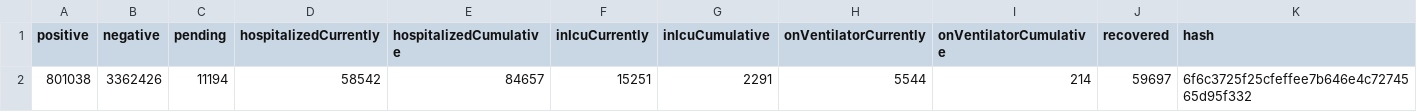
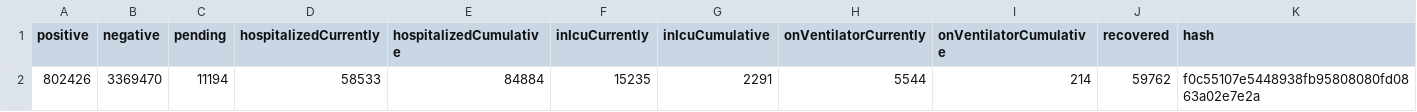
Before and after one commit to thoo/covid-tracking-data, a CSV file: data/us_current.csv, drawn as a sheet; only a part is shown; removed rows and columns are numbered as before the commit, all else as after; rows hold the shown columns only; the diff names each change by its address in the sheet, - before the commit and + after, or states it on an @@ line.

```diff
--- a/data/us_current.csv
+++ b/data/us_current.csv
-row 2: 801038 | 3362426 | 11194 | 58542 | 84657 | 15251 | 2291 | 5544 | 214 | 59697 | 6f6c3725f25cfeffee7b646e4c7274565d95f332
+row 2: 802426 | 3369470 | 11194 | 58533 | 84884 | 15235 | 2291 | 5544 | 214 | 59762 | f0c55107e5448938fb95808080fd0863a02e7e2a
```
Also changed, not shown: data/states_current.csv.
